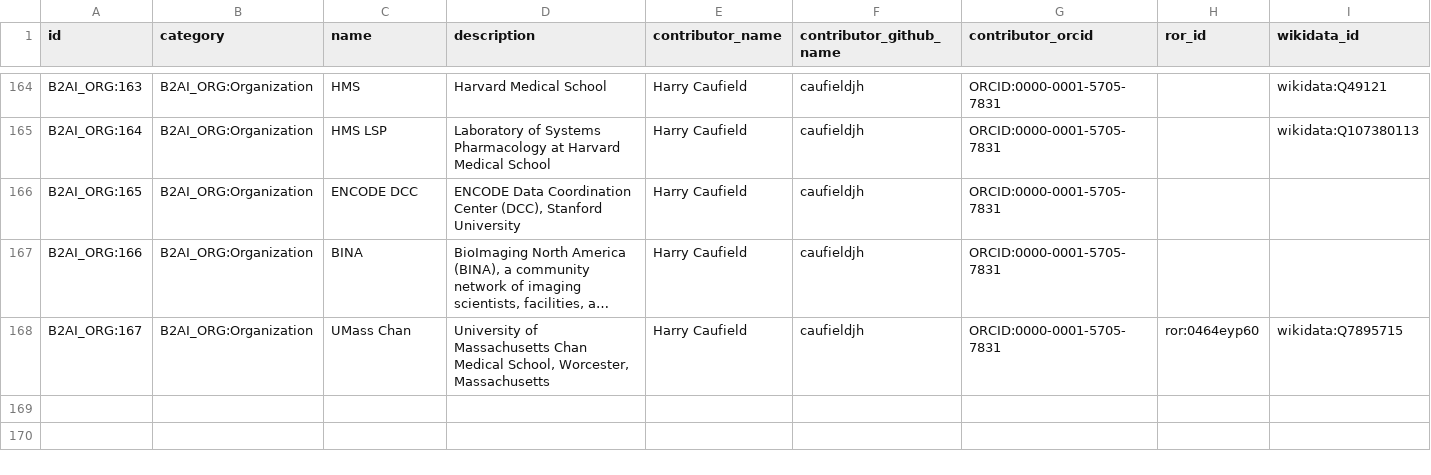
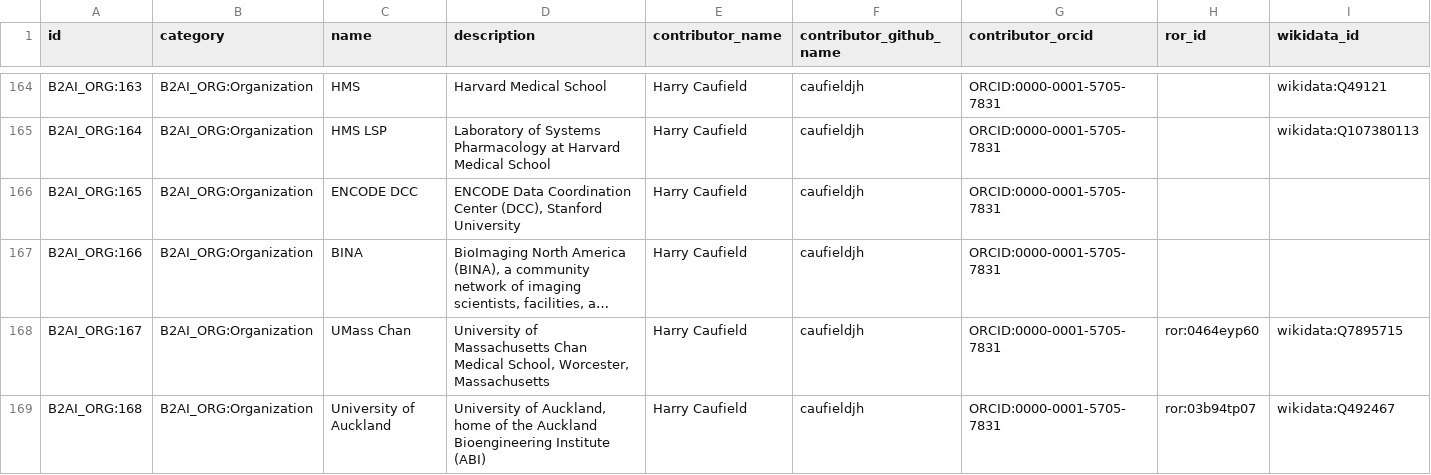
Before and after one commit to bridge2ai/b2ai-standards-registry, a TSV file: project/data/Organization.tsv, drawn as a sheet; only a part is shown, gaps mark what is left out; long unchanged cells end in …; rows hold the shown columns only; the diff names each change by its address in the sheet, - before the commit and + after, or states it on an @@ line.

```diff
--- a/project/data/Organization.tsv
+++ b/project/data/Organization.tsv
+row 169: B2AI_ORG:168 | B2AI_ORG:Organization | University of Auckland | University of Auckland, home of the Auckland Bioengineering Institute (ABI) | Harry Caufield | caufieldjh | ORCID:0000-0001-5705-7831 | ror:03b94tp07 | wikidata:Q492467
```
Also changed, not shown: src/all_ids.tsv, 5 other files.
